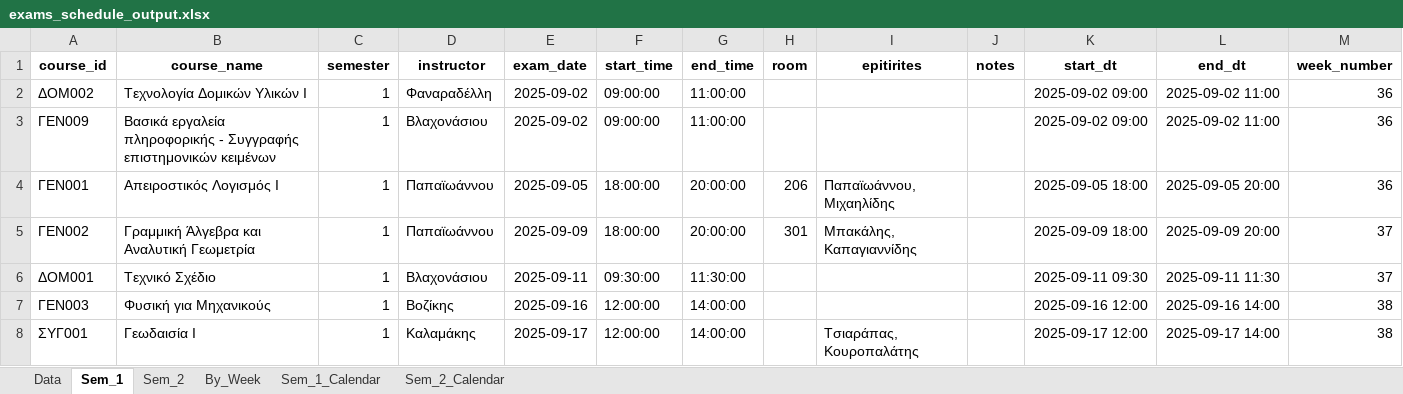
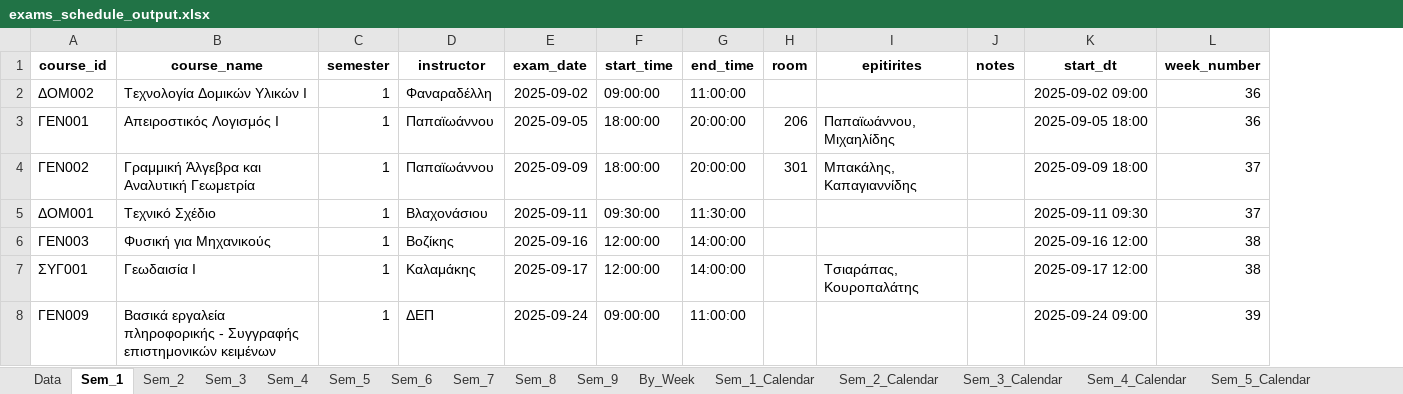
Before and after one commit to panagop/civil_ihu_pyappz, an Excel workbook: jupyter/programmata/exams_schedule_output.xlsx, sheet Sem_1, drawn as a sheet; values as stored, in another font and other column widths than the file's, no borders; removed rows and columns are numbered as before the commit, all else as after; the diff names each change by its address in the sheet, - before the commit and + after, or states it on an @@ line.

Commit message:
exams calendar on streamlit

```diff
--- a/jupyter/programmata/exams_schedule_output.xlsx (sheet Sem_1)
+++ b/jupyter/programmata/exams_schedule_output.xlsx (sheet Sem_1)
+sheet tab: Sem_3
+sheet tab: Sem_4
+sheet tab: Sem_5
+sheet tab: Sem_6
+sheet tab: Sem_7
+sheet tab: Sem_8
+sheet tab: Sem_9
+sheet tab: Sem_3_Calendar
+sheet tab: Sem_4_Calendar
+sheet tab: Sem_5_Calendar
-column L (end_dt), row 2: 2025-09-02 11:00; rows 4-8: 2025-09-05 20:00 | 2025-09-09 20:00 | 2025-09-11 11:30 | 2025-09-16 14:00 | 2025-09-17 14:00
-row 3: ΓΕΝ009 | Βασικά εργαλεία πληροφορικής - Συγγραφής επιστημονικών κειμένων | 1 | Βλαχονάσιου | 2025-09-02 | 09:00:00 | 11:00:00 |  |  |  | 2025-09-02 09:00 | 2025-09-02 11:00 | 36
+row 8: ΓΕΝ009 | Βασικά εργαλεία πληροφορικής - Συγγραφής επιστημονικών κειμένων | 1 | ΔΕΠ | 2025-09-24 | 09:00:00 | 11:00:00 |  |  |  | 2025-09-24 09:00 | 39
```
Also changed, not shown: sheet Data, sheet By_Week, sheet Sem_2_Calendar, sheet Sem_2, sheet Sem_1_Calendar, other sheet tabs, jupyter/programmata/lessons-calendars.xlsm, 8 other files.
